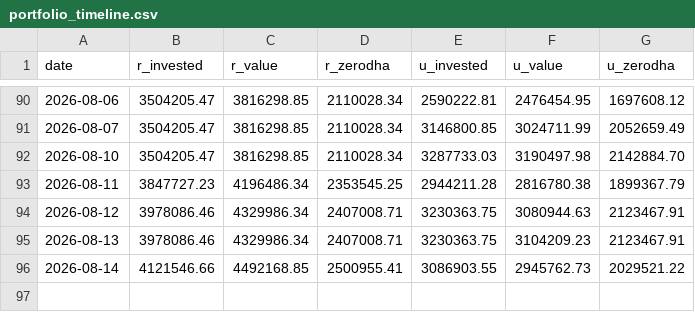
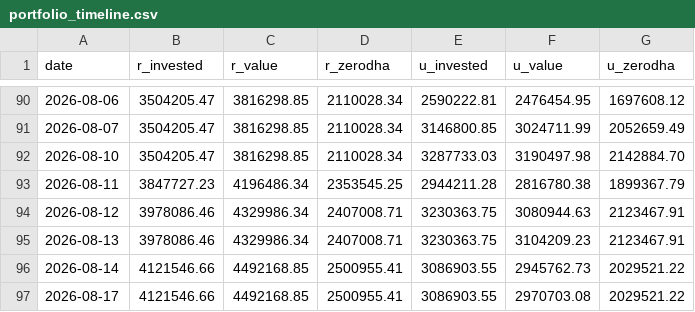
Before and after one commit to himanshu-1608/personal-portfolio, a CSV file: reports/portfolio_timeline.csv, drawn as a sheet; only a part is shown, gaps mark what is left out; the diff names each change by its address in the sheet, - before the commit and + after, or states it on an @@ line.

```diff
--- a/reports/portfolio_timeline.csv
+++ b/reports/portfolio_timeline.csv
+row 97: 2026-08-17 | 4121546.66 | 4492168.85 | 2500955.41 | 3086903.55 | 2970703.08 | 2029521.22
```
Also changed, not shown: reports/exported_all_ledger.csv, reports/mtf_pnl_summary.csv, 5 other files.
